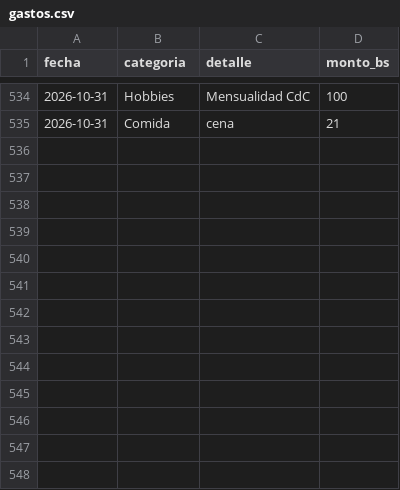
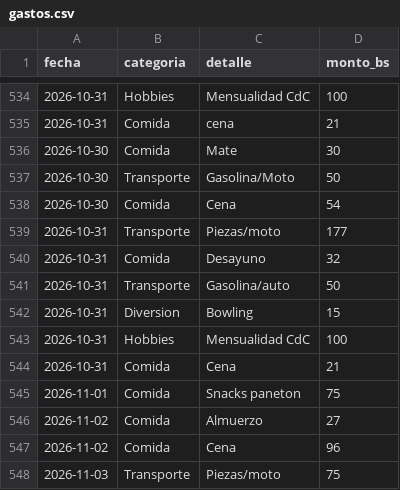
Before and after one commit to jsanchezb34/finance-tracker-lite, a CSV file: data/gastos.csv, drawn as a sheet; only a part is shown, gaps mark what is left out; the diff names each change by its address in the sheet, - before the commit and + after, or states it on an @@ line.

Commit message:
123

```diff
--- a/data/gastos.csv
+++ b/data/gastos.csv
+row 536: 2026-10-30 | Comida | Mate | 30
+row 537: 2026-10-30 | Transporte | Gasolina/Moto | 50
+row 538: 2026-10-30 | Comida | Cena | 54
+row 539: 2026-10-31 | Transporte | Piezas/moto | 177
+row 540: 2026-10-31 | Comida | Desayuno | 32
+row 541: 2026-10-31 | Transporte | Gasolina/auto | 50
+row 542: 2026-10-31 | Diversion | Bowling | 15
+row 543: 2026-10-31 | Hobbies | Mensualidad CdC | 100
+row 544: 2026-10-31 | Comida | Cena | 21
+row 545: 2026-11-01 | Comida | Snacks paneton | 75
+row 546: 2026-11-02 | Comida | Almuerzo | 27
+row 547: 2026-11-02 | Comida | Cena | 96
+row 548: 2026-11-03 | Transporte | Piezas/moto | 75
```
